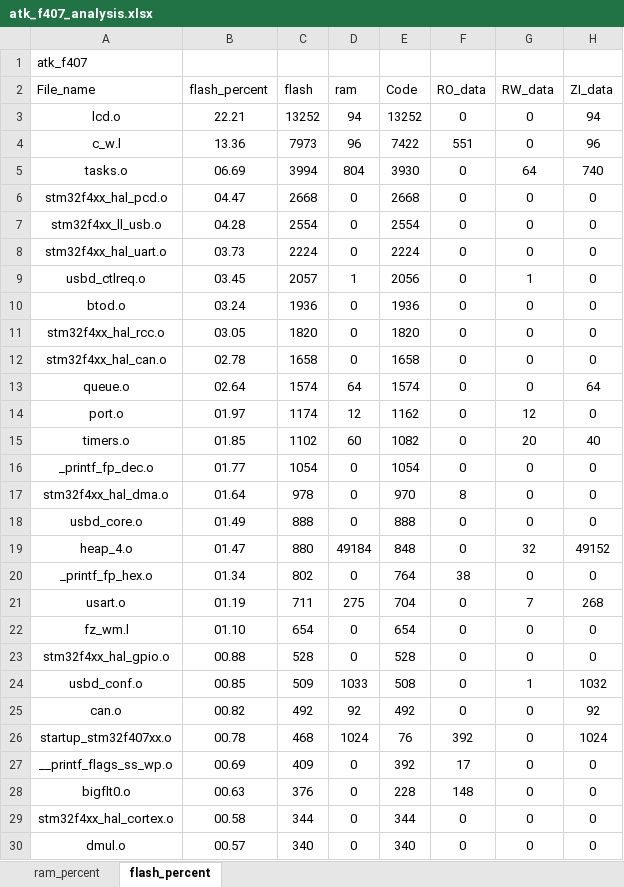
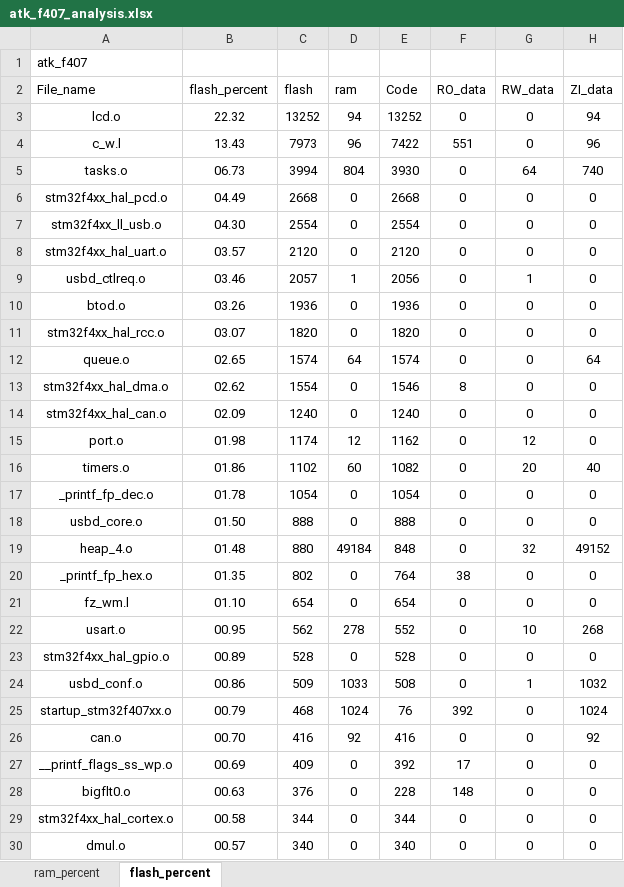
Before and after one commit to soda-code/STM32F407_Creat, an Excel workbook: EXAMPLE/Projects/MDK-ARM/atk_f407_analysis.xlsx, sheet flash_percent, drawn as a sheet; only a part is shown; values as stored, in another font and other column widths than the file's, no borders; charts and pictures and table styles not drawn; removed rows and columns are numbered as before the commit, all else as after; the diff covers the shown part only; the diff names each change by its address in the sheet, - before the commit and + after, or states it on an @@ line.

```diff
--- a/EXAMPLE/Projects/MDK-ARM/atk_f407_analysis.xlsx (sheet flash_percent)
+++ b/EXAMPLE/Projects/MDK-ARM/atk_f407_analysis.xlsx (sheet flash_percent)
-B3 (flash_percent): 22.21
+B3 (flash_percent): 22.32
-B4 (flash_percent): 13.36
+B4 (flash_percent): 13.43
-B5 (flash_percent): 06.69
+B5 (flash_percent): 06.73
-B6 (flash_percent): 04.47
+B6 (flash_percent): 04.49
-B7 (flash_percent): 04.28
+B7 (flash_percent): 04.30
-B8 (flash_percent): 03.73
+B8 (flash_percent): 03.57
-C8 (flash): 2224
+C8 (flash): 2120
-E8 (Code): 2224
+E8 (Code): 2120
-B9 (flash_percent): 03.45
+B9 (flash_percent): 03.46
-B10 (flash_percent): 03.24
+B10 (flash_percent): 03.26
-B11 (flash_percent): 03.05
+B11 (flash_percent): 03.07
-row 12: stm32f4xx_hal_can.o | 02.78 | 1658 | 0 | 1658 | 0 | 0 | 0
-B12 (flash_percent): 02.64
+B12 (flash_percent): 02.65
+row 13: stm32f4xx_hal_dma.o | 02.62 | 1554 | 0 | 1546 | 8 | 0 | 0
+row 14: stm32f4xx_hal_can.o | 02.09 | 1240 | 0 | 1240 | 0 | 0 | 0
-B15 (flash_percent): 01.97
+B15 (flash_percent): 01.98
-B16 (flash_percent): 01.85
+B16 (flash_percent): 01.86
-B17 (flash_percent): 01.77
+B17 (flash_percent): 01.78
-row 17: stm32f4xx_hal_dma.o | 01.64 | 978 | 0 | 970 | 8 | 0 | 0
-B18 (flash_percent): 01.49
+B18 (flash_percent): 01.50
-B19 (flash_percent): 01.47
+B19 (flash_percent): 01.48
-B20 (flash_percent): 01.34
+B20 (flash_percent): 01.35
-row 21: usart.o | 01.19 | 711 | 275 | 704 | 0 | 7 | 268
+row 22: usart.o | 00.95 | 562 | 278 | 552 | 0 | 10 | 268
-B23 (flash_percent): 00.88
+B23 (flash_percent): 00.89
-B24 (flash_percent): 00.85
+B24 (flash_percent): 00.86
-row 25: can.o | 00.82 | 492 | 92 | 492 | 0 | 0 | 92
-B25 (flash_percent): 00.78
+B25 (flash_percent): 00.79
+row 26: can.o | 00.70 | 416 | 92 | 416 | 0 | 0 | 92
```
Also changed, not shown: 2 added rows, 3 removed rows and 9 edited cells elsewhere in this sheet, sheet ram_percent, charts or pictures, 14 other files.
